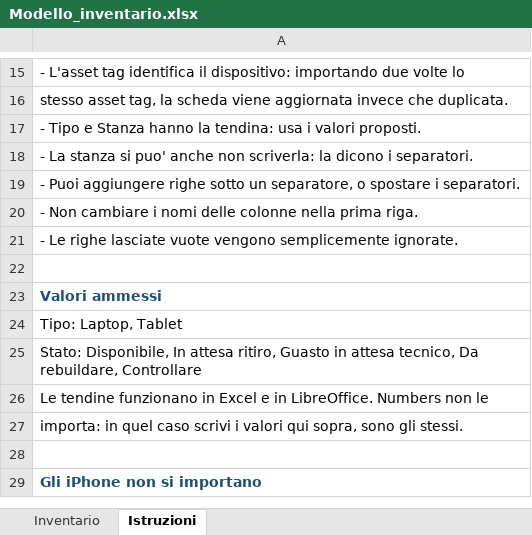
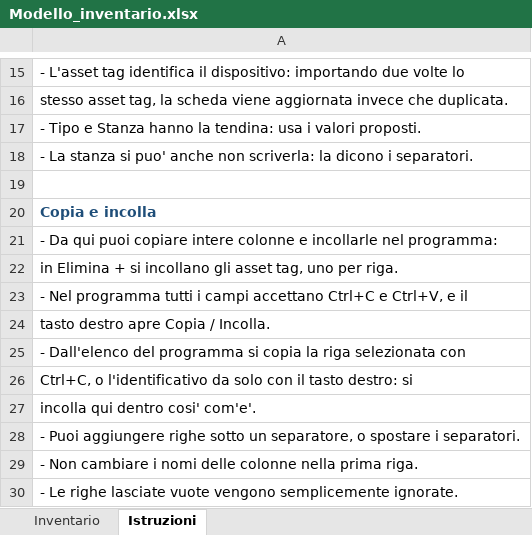
Before and after one commit to Angelo-Tassi/site-services-inventario, an Excel workbook: docs/Modello_inventario.xlsx, sheet Istruzioni, drawn as a sheet; only a part is shown, gaps mark what is left out; the shorter side is filled out with more unchanged rows; values as stored, in another font and other column widths than the file's, no borders; the diff names each change by its address in the sheet, - before the commit and + after, or states it on an @@ line.

```diff
--- a/docs/Modello_inventario.xlsx (sheet Istruzioni)
+++ b/docs/Modello_inventario.xlsx (sheet Istruzioni)
+row 19: (empty)
+row 20: Copia e incolla
+row 21: - Da qui puoi copiare intere colonne e incollarle nel programma:
+row 22: in Elimina + si incollano gli asset tag, uno per riga.
+row 23: - Nel programma tutti i campi accettano Ctrl+C e Ctrl+V, e il
+row 24: tasto destro apre Copia / Incolla.
+row 25: - Dall'elenco del programma si copia la riga selezionata con
+row 26: Ctrl+C, o l'identificativo da solo con il tasto destro: si
+row 27: incolla qui dentro cosi' com'e'.
```
Also changed, not shown: docs/Import_template.xlsx, 13 other files.
